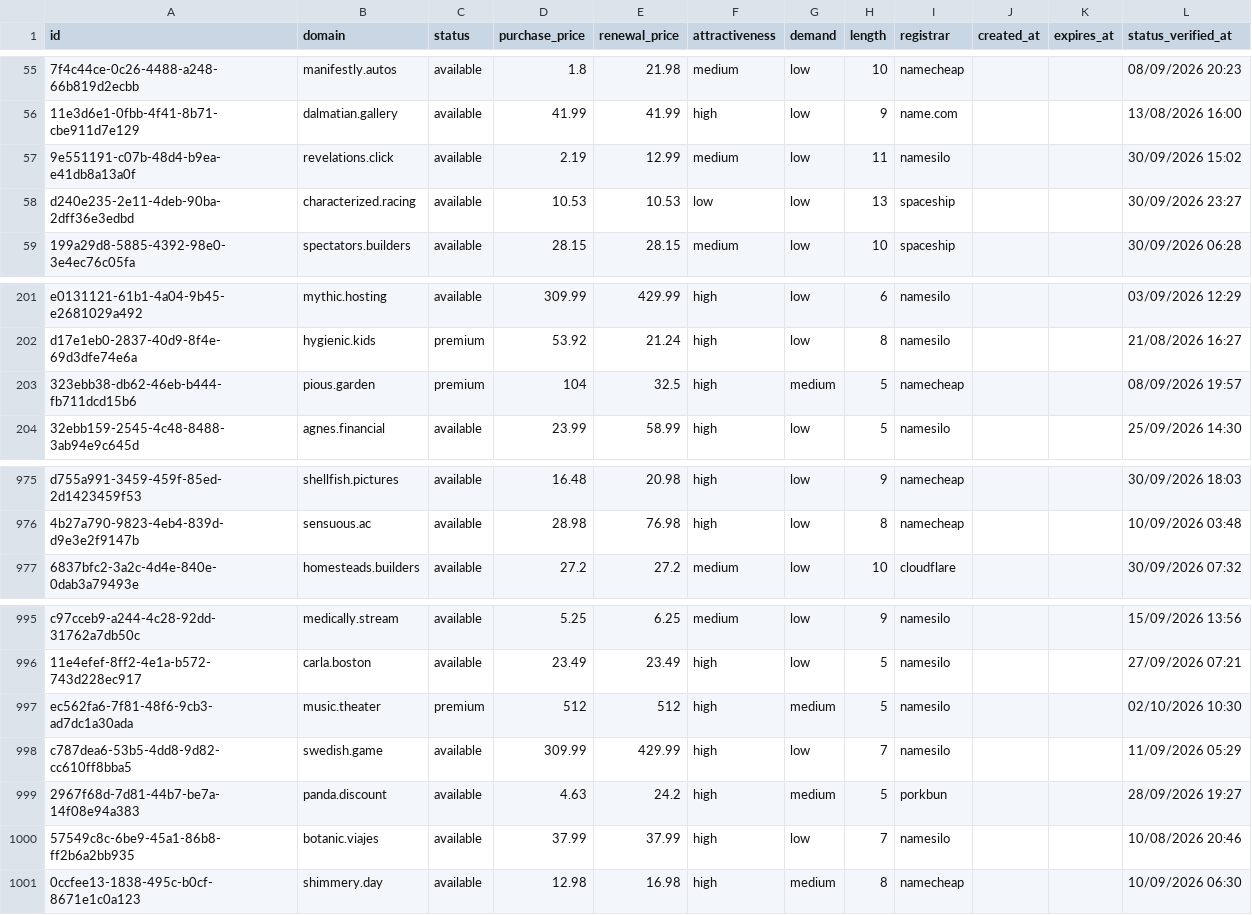
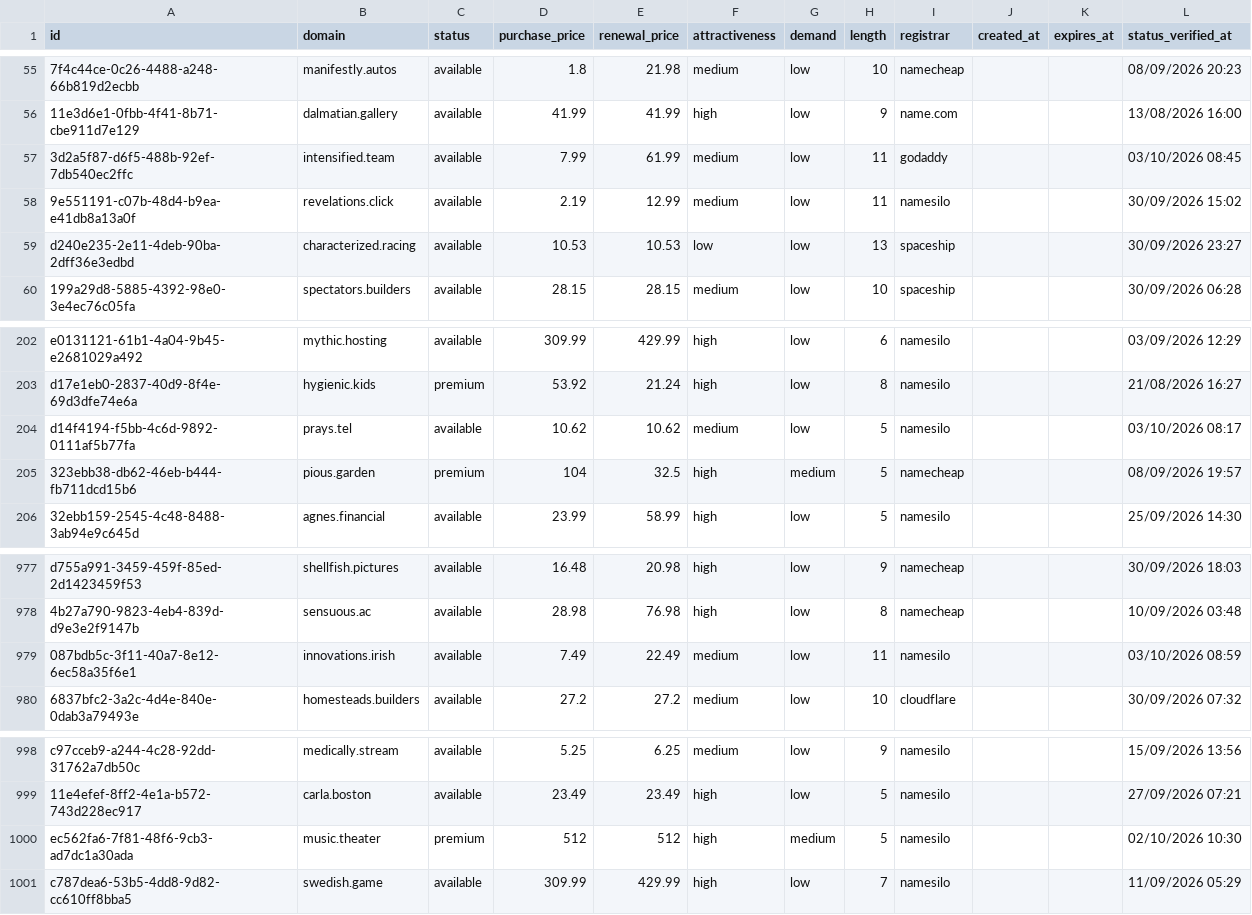
Before and after one commit to UniqueDomains/positive-oneword-domains, a CSV file: positive.csv, drawn as a sheet; only a part is shown, gaps mark what is left out; removed rows and columns are numbered as before the commit, all else as after; the diff names each change by its address in the sheet, - before the commit and + after, or states it on an @@ line.

Commit message:
Domains update

```diff
--- a/positive.csv
+++ b/positive.csv
+row 57: 3d2a5f87-d6f5-488b-92ef-7db540ec2ffc | intensified.team | available | 7.99 | 61.99 | medium | low | 11 | godaddy |  |  | 03/10/2026 08:45
+row 204: d14f4194-f5bb-4c6d-9892-0111af5b77fa | prays.tel | available | 10.62 | 10.62 | medium | low | 5 | namesilo |  |  | 03/10/2026 08:17
+row 979: 087bdb5c-3f11-40a7-8e12-6ec58a35f6e1 | innovations.irish | available | 7.49 | 22.49 | medium | low | 11 | namesilo |  |  | 03/10/2026 08:59
-row 999: 2967f68d-7d81-44b7-be7a-14f08e94a383 | panda.discount | available | 4.63 | 24.2 | high | medium | 5 | porkbun |  |  | 28/09/2026 19:27
-row 1000: 57549c8c-6be9-45a1-86b8-ff2b6a2bb935 | botanic.viajes | available | 37.99 | 37.99 | high | low | 7 | namesilo |  |  | 10/08/2026 20:46
-row 1001: 0ccfee13-1838-495c-b0cf-8671e1c0a123 | shimmery.day | available | 12.98 | 16.98 | high | medium | 8 | namecheap |  |  | 10/09/2026 06:30
```
Also changed, not shown: 3 other files.
